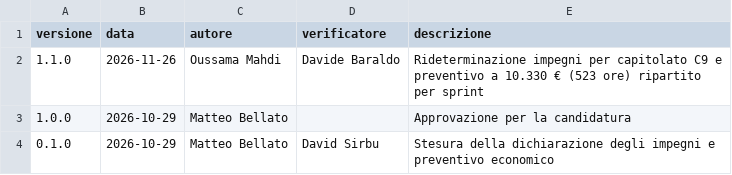
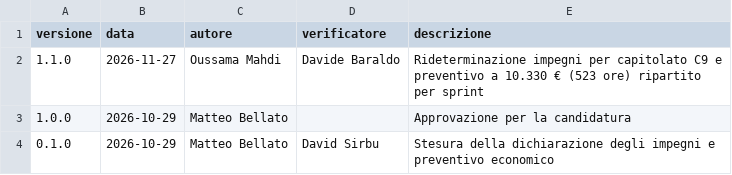
Before and after one commit to SW2-Corporation/docs, a CSV file: documenti/esterni/gestionali/dichiarazione-impegni.registro.csv, drawn as a sheet.

Commit message:
Dichiarazione degli impegni v1.1.0: sostituiti task e deliverable
Sostituiti task con compiti e deliverable con prodotti nella sezione rischi, e aggiornata la data di verifica a 2026-11-27 in registro e glossario.

Rif. #132

```diff
--- a/documenti/esterni/gestionali/dichiarazione-impegni.registro.csv
+++ b/documenti/esterni/gestionali/dichiarazione-impegni.registro.csv
@@ -1,3 +1,3 @@
 versione,data,autore,verificatore,descrizione
-1.1.0,2026-11-26,Oussama Mahdi,Davide Baraldo,Rideterminazione impegni per capitolato C9 e preventivo a 10.330 € (523 ore) ripartito per sprint
+1.1.0,2026-11-27,Oussama Mahdi,Davide Baraldo,Rideterminazione impegni per capitolato C9 e preventivo a 10.330 € (523 ore) ripartito per sprint
 1.0.0,2026-10-29,Matteo Bellato,,Approvazione per la candidatura
```
Also changed, not shown: 2 other files.
